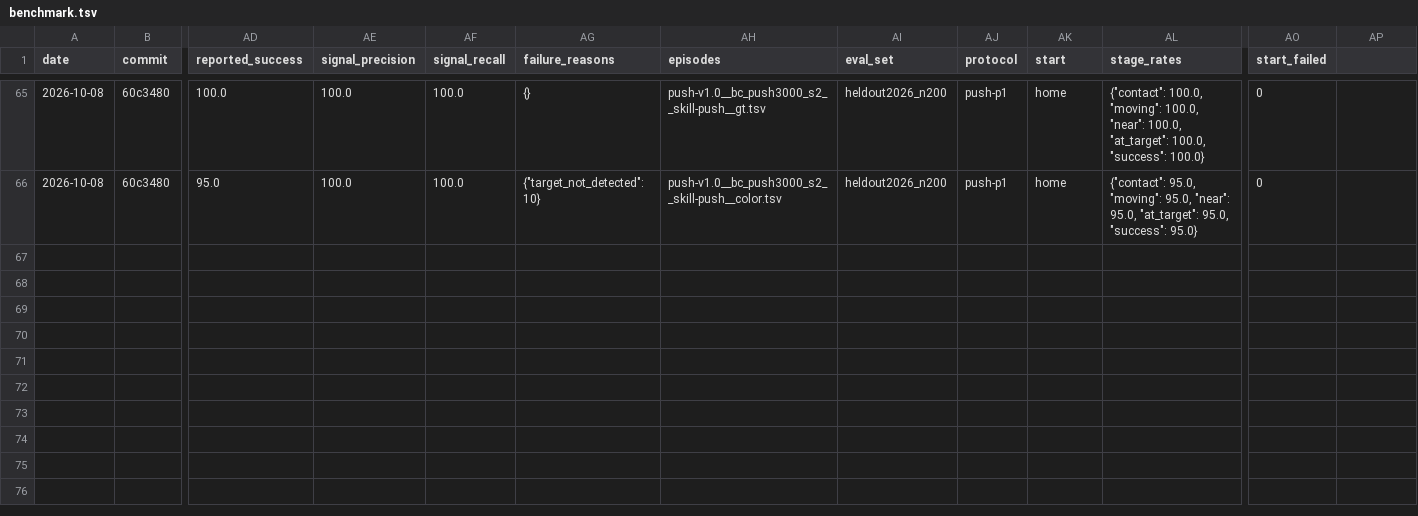
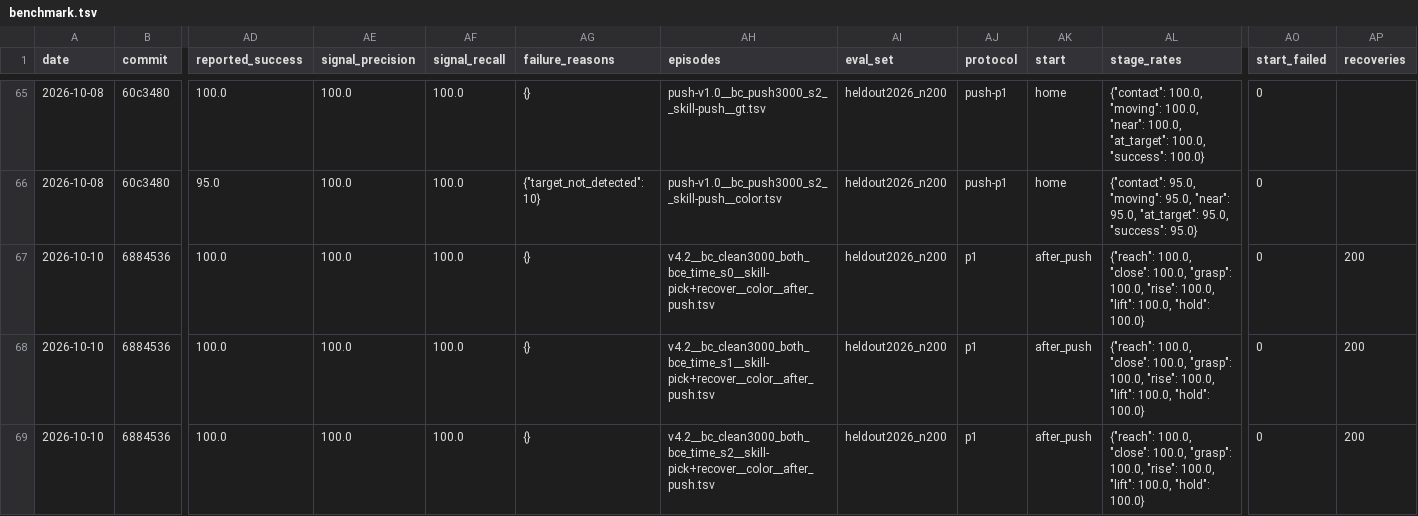
Before and after one commit to saksham18kukreja/conductor-vla, a TSV file: results/benchmark.tsv, drawn as a sheet; only a part is shown, gaps mark what is left out; rows hold the shown columns only; the diff names each change by its address in the sheet, - before the commit and + after, or states it on an @@ line.

```diff
--- a/results/benchmark.tsv
+++ b/results/benchmark.tsv
-AP1: (empty)
+AP1: recoveries
+row 67: 2026-10-10 | 6884536 | 100.0 | 100.0 | 100.0 | {} | v4.2__bc_clean3000_both_bce_time_s0__skill-pick+recover__color__after_push.tsv | heldout2026_n200 | p1 | after_push | {"reach": 100.0, "close": 100.0, "grasp": 100.0, "rise": 100.0, "lift": 100.0, "hold": 100.0} | 0 | 200
+row 68: 2026-10-10 | 6884536 | 100.0 | 100.0 | 100.0 | {} | v4.2__bc_clean3000_both_bce_time_s1__skill-pick+recover__color__after_push.tsv | heldout2026_n200 | p1 | after_push | {"reach": 100.0, "close": 100.0, "grasp": 100.0, "rise": 100.0, "lift": 100.0, "hold": 100.0} | 0 | 200
+row 69: 2026-10-10 | 6884536 | 100.0 | 100.0 | 100.0 | {} | v4.2__bc_clean3000_both_bce_time_s2__skill-pick+recover__color__after_push.tsv | heldout2026_n200 | p1 | after_push | {"reach": 100.0, "close": 100.0, "grasp": 100.0, "rise": 100.0, "lift": 100.0, "hold": 100.0} | 0 | 200
```
Also changed, not shown: 8 other files.
